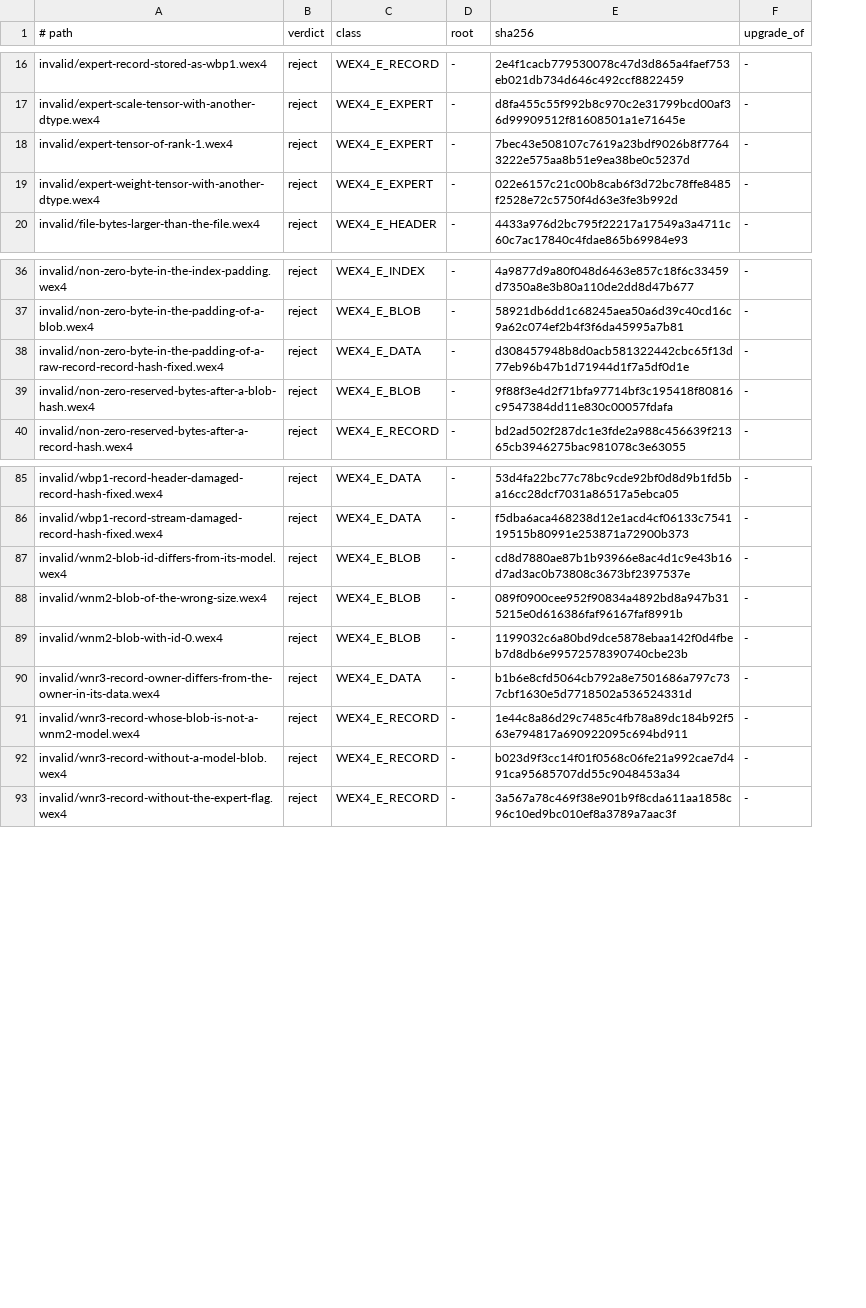
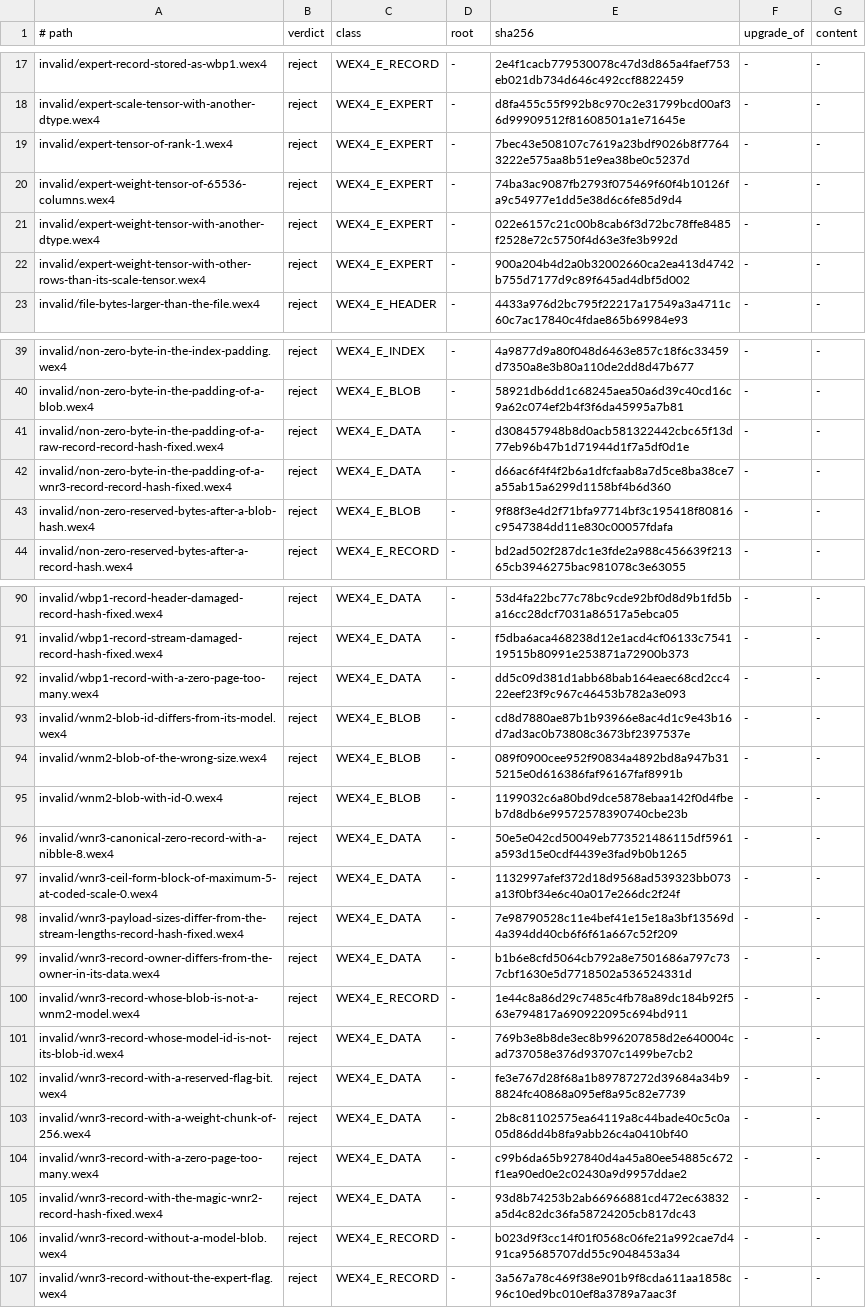
Before and after one commit to KairaCode/Wex-WRN2, a TSV file: wex4/vectors/MANIFEST.tsv, drawn as a sheet; only a part is shown, gaps mark what is left out; the diff covers the shown part only; the diff names each change by its address in the sheet, - before the commit and + after, or states it on an @@ line.

Commit message:
vectors: 22 files for what the 112 rows did not exercise
test_spec_cases in wex4/test_wex4.py writes 8 valid and 14 invalid
files: the byte 255 in rANS-coded planes and scale streams, WNR3
records in ceil form, without canonical zero and with other chunk pairs
and anchors, WBP1 records of 4 and 8 planes and of ragged sizes, a page
of zeros too many, zero-size and overflowing shapes, expert weight
shapes, a blob offset, and one file per WNR3 decoder check. A WNR3
encoder in Python gives the C encoder's bytes on the 3 records both can
write. MANIFEST.tsv gains the content column, checked through both C
decoders and the Python reader, whose WNR3 records the C library
decodes. The 102 earlier files are unchanged.

```diff
--- a/wex4/vectors/MANIFEST.tsv
+++ b/wex4/vectors/MANIFEST.tsv
+column G (content), rows 17-19: all -; row 21: -; row 23: -; rows 39-41: all -; rows 43-44: - | -; rows 90-91: - | -; rows 93-95: all -; rows 99-100: - | -; rows 106-107: - | -
+row 20: invalid/expert-weight-tensor-of-65536-columns.wex4 | reject | WEX4_E_EXPERT | - | 74ba3ac9087fb2793f075469f60f4b10126fa9c54977e1dd5e38d6c6fe85d9d4 | - | -
+row 22: invalid/expert-weight-tensor-with-other-rows-than-its-scale-tensor.wex4 | reject | WEX4_E_EXPERT | - | 900a204b4d2a0b32002660ca2ea413d4742b755d7177d9c89f645ad4dbf5d002 | - | -
+row 42: invalid/non-zero-byte-in-the-padding-of-a-wnr3-record-record-hash-fixed.wex4 | reject | WEX4_E_DATA | - | d66ac6f4f4f2b6a1dfcfaab8a7d5ce8ba38ce7a55ab15a6299d1158bf4b6d360 | - | -
+row 92: invalid/wbp1-record-with-a-zero-page-too-many.wex4 | reject | WEX4_E_DATA | - | dd5c09d381d1abb68bab164eaec68cd2cc422eef23f9c967c46453b782a3e093 | - | -
+row 96: invalid/wnr3-canonical-zero-record-with-a-nibble-8.wex4 | reject | WEX4_E_DATA | - | 50e5e042cd50049eb773521486115df5961a593d15e0cdf4439e3fad9b0b1265 | - | -
+row 97: invalid/wnr3-ceil-form-block-of-maximum-5-at-coded-scale-0.wex4 | reject | WEX4_E_DATA | - | 1132997afef372d18d9568ad539323bb073a13f0bf34e6c40a017e266dc2f24f | - | -
+row 98: invalid/wnr3-payload-sizes-differ-from-the-stream-lengths-record-hash-fixed.wex4 | reject | WEX4_E_DATA | - | 7e98790528c11e4bef41e15e18a3bf13569d4a394dd40cb6f6f61a667c52f209 | - | -
+row 101: invalid/wnr3-record-whose-model-id-is-not-its-blob-id.wex4 | reject | WEX4_E_DATA | - | 769b3e8b8de3ec8b996207858d2e640004cad737058e376d93707c1499be7cb2 | - | -
+row 102: invalid/wnr3-record-with-a-reserved-flag-bit.wex4 | reject | WEX4_E_DATA | - | fe3e767d28f68a1b89787272d39684a34b98824fc40868a095ef8a95c82e7739 | - | -
+row 103: invalid/wnr3-record-with-a-weight-chunk-of-256.wex4 | reject | WEX4_E_DATA | - | 2b8c81102575ea64119a8c44bade40c5c0a05d86dd4b8fa9abb26c4a0410bf40 | - | -
+row 104: invalid/wnr3-record-with-a-zero-page-too-many.wex4 | reject | WEX4_E_DATA | - | c99b6da65b927840d4a45a80ee54885c672f1ea90ed0e2c02430a9d9957ddae2 | - | -
+row 105: invalid/wnr3-record-with-the-magic-wnr2-record-hash-fixed.wex4 | reject | WEX4_E_DATA | - | 93d8b74253b2ab66966881cd472ec63832a5d4c82dc36fa58724205cb817dc43 | - | -
```
Also changed, not shown: 10 added rows elsewhere in this file, 26 other files.
